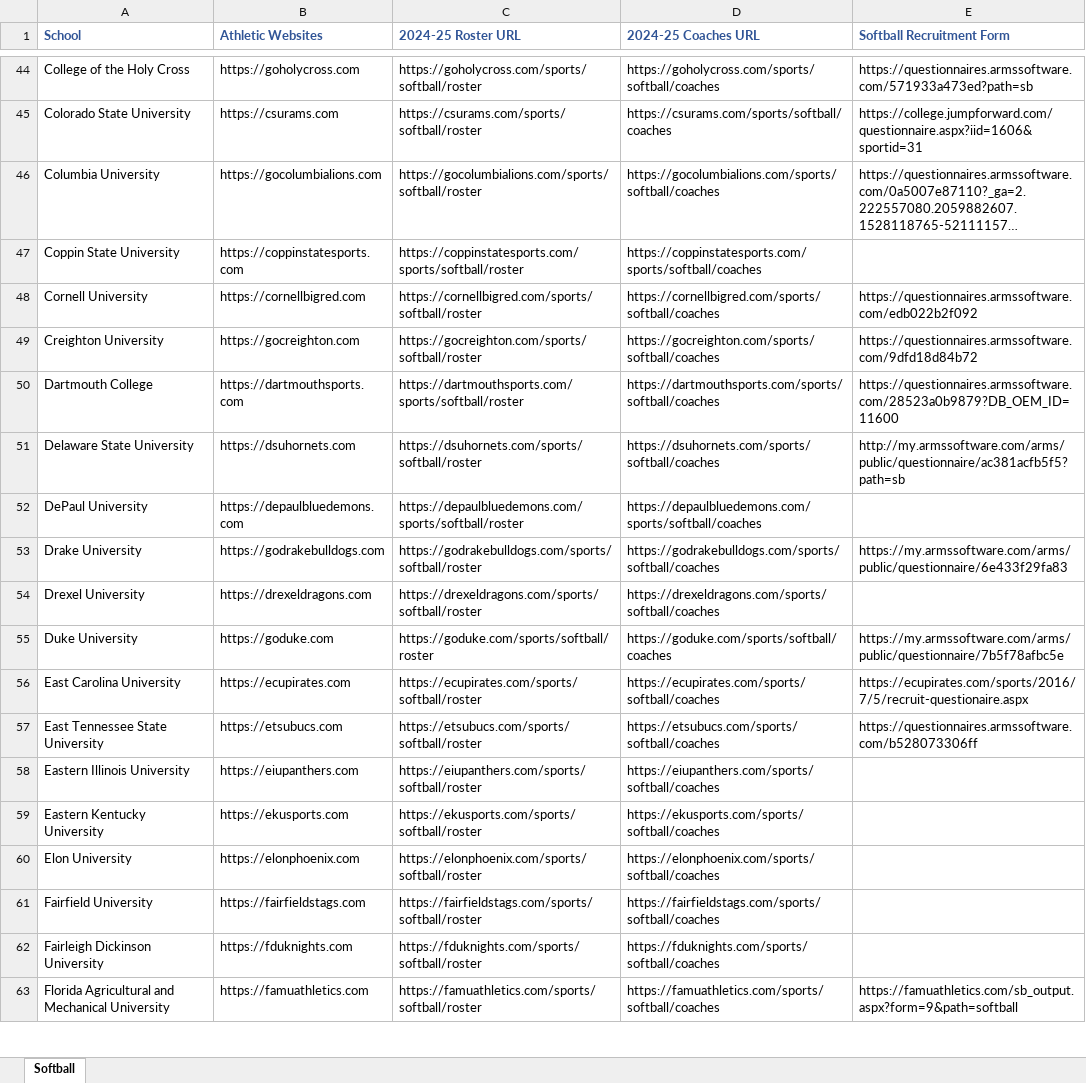
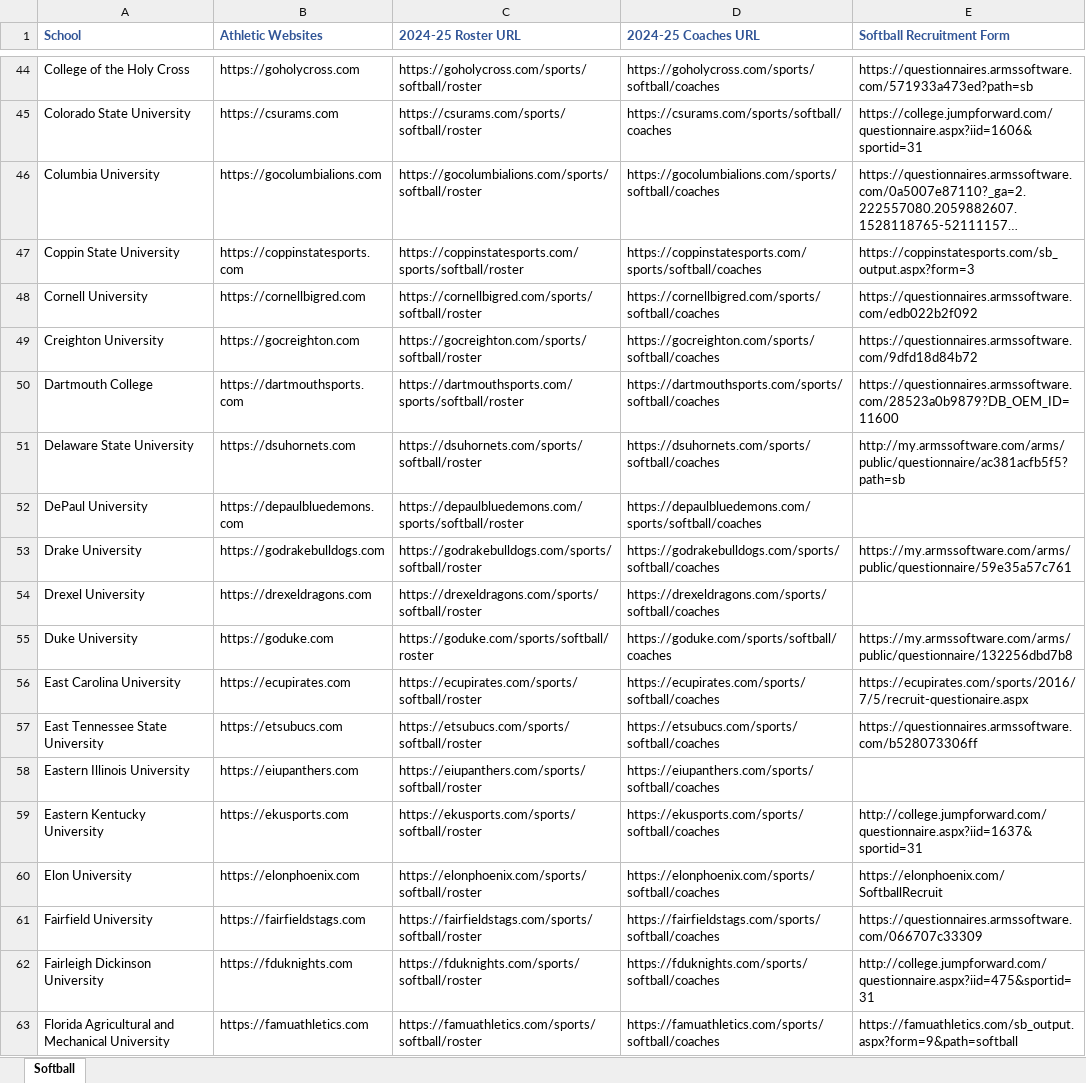
Before and after one commit to karamsafarli/car_product_scraper, an Excel workbook: sports_data.xlsx, sheet Softball, drawn as a sheet; only a part is shown, gaps mark what is left out; long unchanged cells end in …; values as stored, in another font and other column widths than the file's, no borders; the diff covers the shown part only; the diff names each change by its address in the sheet, - before the commit and + after, or states it on an @@ line.

```diff
--- a/sports_data.xlsx (sheet Softball)
+++ b/sports_data.xlsx (sheet Softball)
-E47 (Softball Recruitment Form): (empty)
+E47 (Softball Recruitment Form): https://coppinstatesports.com/sb_output.aspx?form=3
-E53 (Softball Recruitment Form): https://my.armssoftware.com/arms/public/questionnaire/6e433f29fa83
+E53 (Softball Recruitment Form): https://my.armssoftware.com/arms/public/questionnaire/59e35a57c761
-E55 (Softball Recruitment Form): https://my.armssoftware.com/arms/public/questionnaire/7b5f78afbc5e
+E55 (Softball Recruitment Form): https://my.armssoftware.com/arms/public/questionnaire/132256dbd7b8
-E59 (Softball Recruitment Form): (empty)
+E59 (Softball Recruitment Form): http://college.jumpforward.com/questionnaire.aspx?iid=1637&sportid=31
-E60 (Softball Recruitment Form): (empty)
+E60 (Softball Recruitment Form): https://elonphoenix.com/SoftballRecruit
-E61 (Softball Recruitment Form): (empty)
+E61 (Softball Recruitment Form): https://questionnaires.armssoftware.com/066707c33309
-E62 (Softball Recruitment Form): (empty)
+E62 (Softball Recruitment Form): http://college.jumpforward.com/questionnaire.aspx?iid=475&sportid=31
```
Also changed, not shown: 58 added rows and 9 edited cells elsewhere in this sheet, 2 other files.
